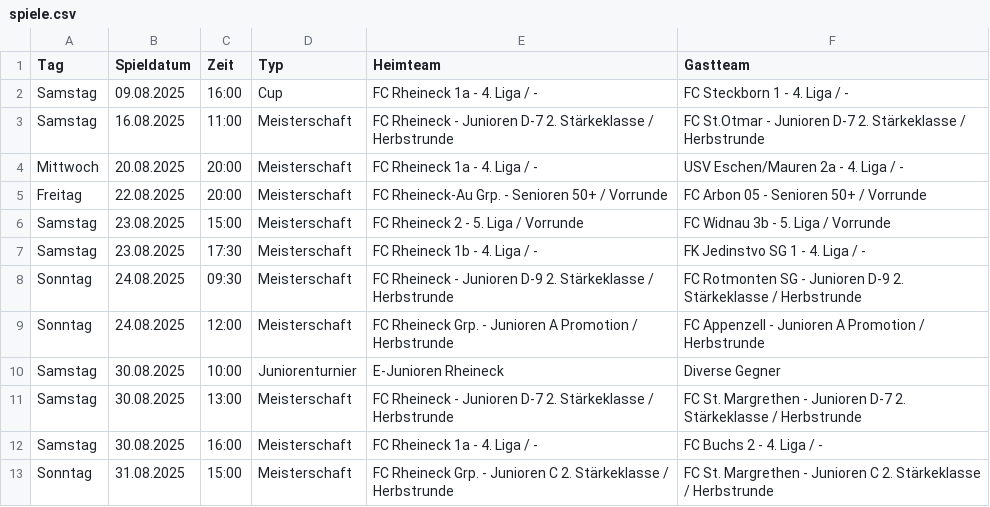
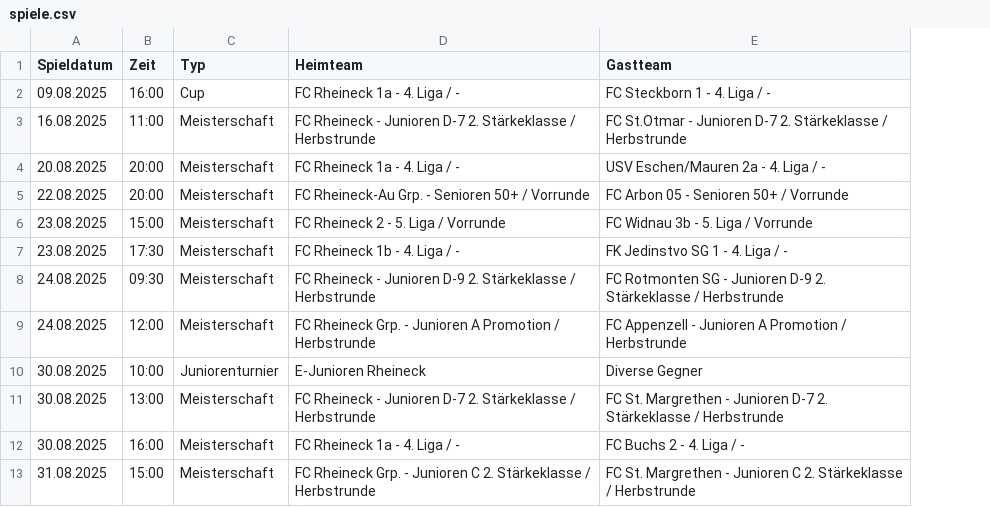
Before and after one commit to marsl21/heimspiele, a CSV file: spiele.csv, drawn as a sheet; only a part is shown; the diff names each change by its address in the sheet, - before the commit and + after, or states it on an @@ line.

Commit message:
Add files via upload

```diff
--- a/spiele.csv
+++ b/spiele.csv
-column A (Tag), rows 2-13: Samstag | Samstag | Mittwoch | Freitag | Samstag | Samstag | Sonntag | Sonntag | Samstag | Samstag | Samstag | Sonntag
```
